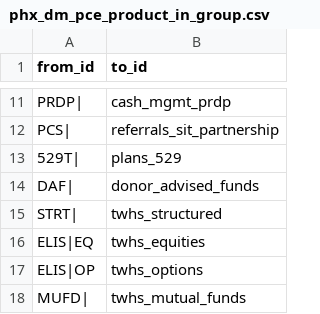
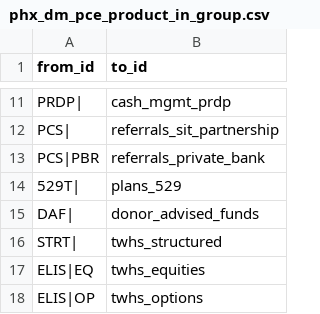
Before and after one commit to jmohan0606/pce-practice-demo, a CSV file: data/edges/phx_dm_pce_product_in_group.csv, drawn as a sheet; only a part is shown, gaps mark what is left out; the shorter side is filled out with more unchanged rows; the diff names each change by its address in the sheet, - before the commit and + after, or states it on an @@ line.

```diff
--- a/data/edges/phx_dm_pce_product_in_group.csv
+++ b/data/edges/phx_dm_pce_product_in_group.csv
+row 13: PCS|PBR | referrals_private_bank
```
Also changed, not shown: data/real_test/_raw/raw_acct_eci_rel.csv, data/real_test/_raw/raw_product_hierarchy.csv, 14 other files.
